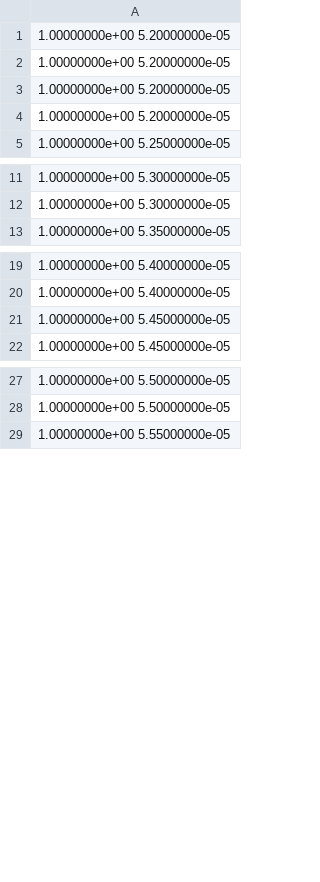
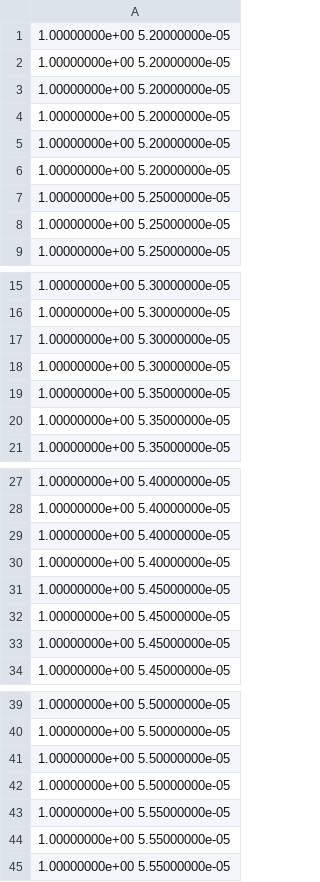
Before and after one commit to indylab/Circuit-Synthesis, a CSV file: NgSpicePipeline/out/w2.csv, drawn as a sheet; only a part is shown, gaps mark what is left out; the diff covers the shown part only.

```diff
--- a/NgSpicePipeline/out/w2.csv
+++ b/NgSpicePipeline/out/w2.csv
@@ -4,2 +4,6 @@
  1.00000000e+00  5.20000000e-05
+ 1.00000000e+00  5.20000000e-05
+ 1.00000000e+00  5.20000000e-05
+ 1.00000000e+00  5.25000000e-05
+ 1.00000000e+00  5.25000000e-05
  1.00000000e+00  5.25000000e-05
@@ -12,2 +16,6 @@
  1.00000000e+00  5.30000000e-05
+ 1.00000000e+00  5.30000000e-05
+ 1.00000000e+00  5.30000000e-05
+ 1.00000000e+00  5.35000000e-05
+ 1.00000000e+00  5.35000000e-05
  1.00000000e+00  5.35000000e-05
@@ -20,2 +28,6 @@
  1.00000000e+00  5.40000000e-05
+ 1.00000000e+00  5.40000000e-05
+ 1.00000000e+00  5.40000000e-05
+ 1.00000000e+00  5.45000000e-05
+ 1.00000000e+00  5.45000000e-05
  1.00000000e+00  5.45000000e-05
@@ -28,2 +40,6 @@
  1.00000000e+00  5.50000000e-05
+ 1.00000000e+00  5.50000000e-05
+ 1.00000000e+00  5.50000000e-05
+ 1.00000000e+00  5.55000000e-05
+ 1.00000000e+00  5.55000000e-05
  1.00000000e+00  5.55000000e-05
```
Also changed, not shown: 160 added rows elsewhere in this file, NgSpicePipeline/out/w0.csv, NgSpicePipeline/out/w1.csv, 46 other files.
